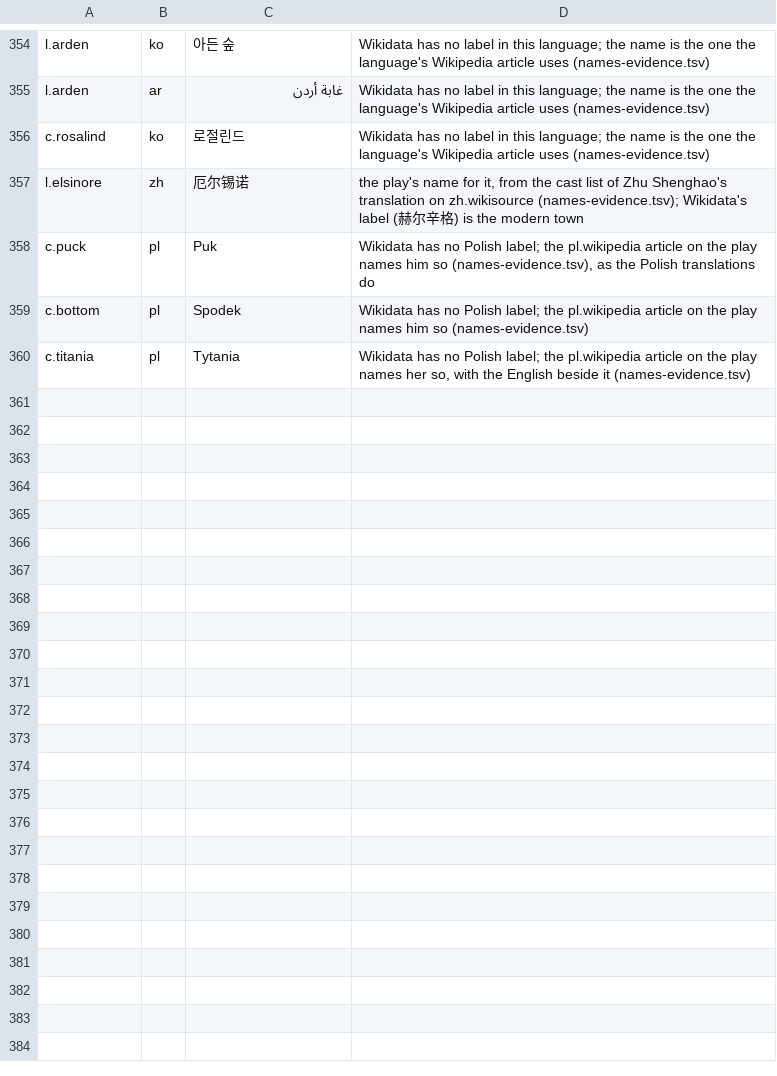
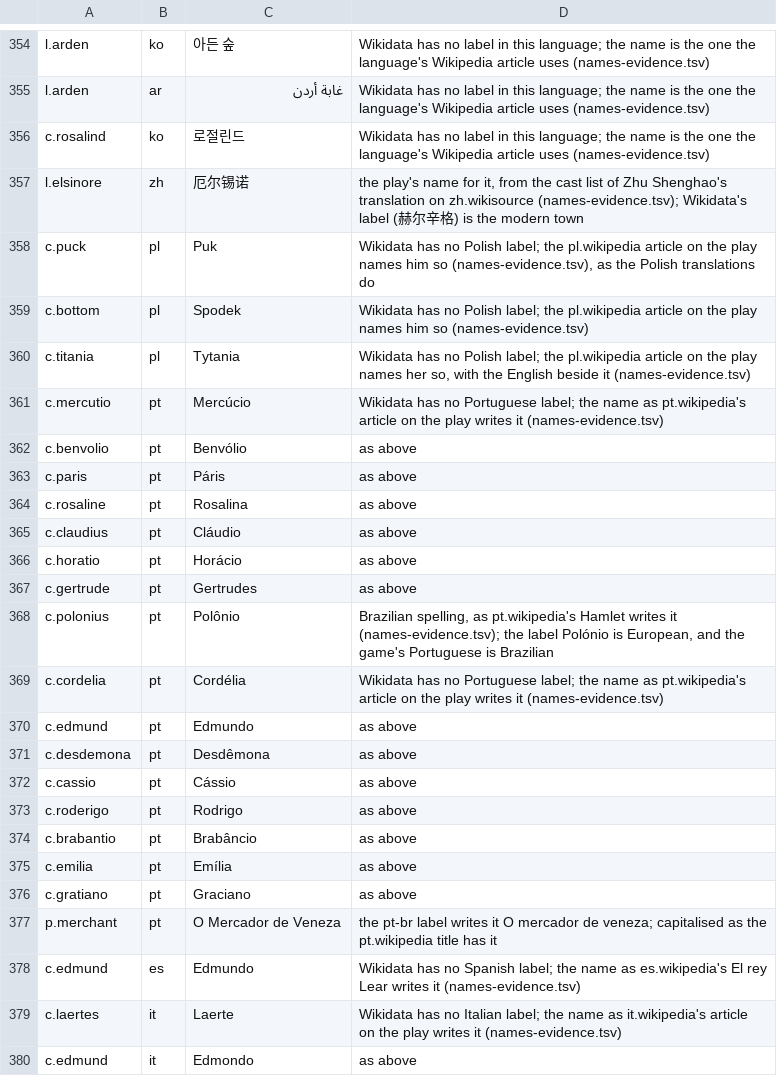
Before and after one commit to dcharlot65-personal/inspired-mile-web, a TSV file: scripts/lang-content/picks.tsv, drawn as a sheet; only a part is shown, gaps mark what is left out; the diff covers the shown part only; the diff names each change by its address in the sheet, - before the commit and + after, or states it on an @@ line.

```diff
--- a/scripts/lang-content/picks.tsv
+++ b/scripts/lang-content/picks.tsv
+row 361: c.mercutio | pt | Mercúcio | Wikidata has no Portuguese label; the name as pt.wikipedia's article on the play writes it (names-evidence.tsv)
+row 362: c.benvolio | pt | Benvólio | as above
+row 363: c.paris | pt | Páris | as above
+row 364: c.rosaline | pt | Rosalina | as above
+row 365: c.claudius | pt | Cláudio | as above
+row 366: c.horatio | pt | Horácio | as above
+row 367: c.gertrude | pt | Gertrudes | as above
+row 368: c.polonius | pt | Polônio | Brazilian spelling, as pt.wikipedia's Hamlet writes it (names-evidence.tsv); the label Polónio is European, and the game's Portuguese is Brazilian
+row 369: c.cordelia | pt | Cordélia | Wikidata has no Portuguese label; the name as pt.wikipedia's article on the play writes it (names-evidence.tsv)
+row 370: c.edmund | pt | Edmundo | as above
+row 371: c.desdemona | pt | Desdêmona | as above
+row 372: c.cassio | pt | Cássio | as above
+row 373: c.roderigo | pt | Rodrigo | as above
+row 374: c.brabantio | pt | Brabâncio | as above
+row 375: c.emilia | pt | Emília | as above
+row 376: c.gratiano | pt | Graciano | as above
+row 377: p.merchant | pt | O Mercador de Veneza | the pt-br label writes it O mercador de veneza; capitalised as the pt.wikipedia title has it
+row 378: c.edmund | es | Edmundo | Wikidata has no Spanish label; the name as es.wikipedia's El rey Lear writes it (names-evidence.tsv)
+row 379: c.laertes | it | Laerte | Wikidata has no Italian label; the name as it.wikipedia's article on the play writes it (names-evidence.tsv)
+row 380: c.edmund | it | Edmondo | as above
```
Also changed, not shown: 23 added rows elsewhere in this file, docs/language/data/content-names.tsv, scripts/lang-content/trivia-option-forms.tsv, 25 other files.
